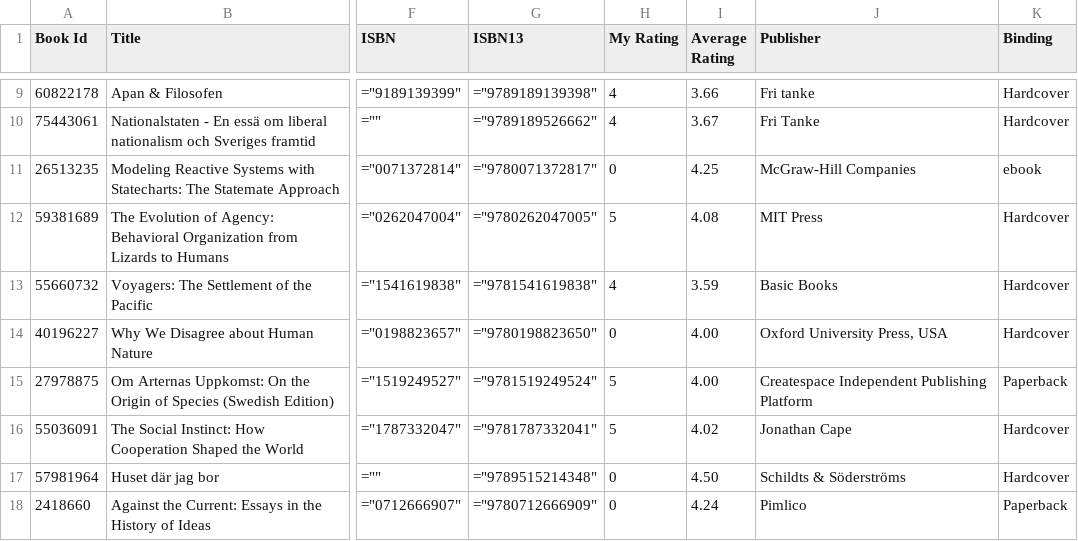
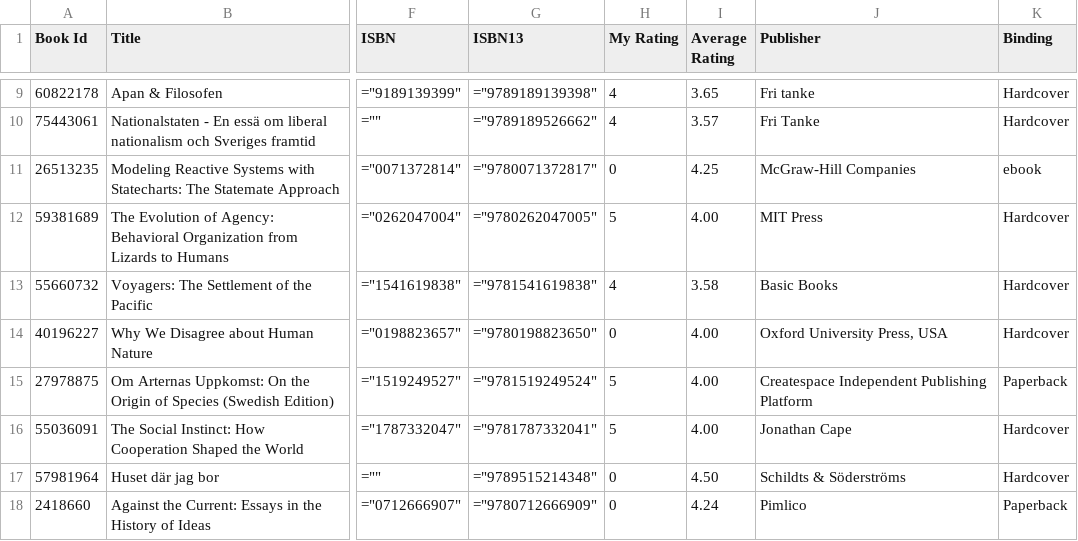
Before and after one commit to pekrau/pekrau.github.io, a CSV file: source/goodreads_library_export.csv, drawn as a sheet; only a part is shown, gaps mark what is left out; the diff covers the shown part only; the diff names each change by its address in the sheet, - before the commit and + after, or states it on an @@ line.

```diff
--- a/source/goodreads_library_export.csv
+++ b/source/goodreads_library_export.csv
-I9 (Average Rating): 3.66
+I9 (Average Rating): 3.65
-I10 (Average Rating): 3.67
+I10 (Average Rating): 3.57
-I12 (Average Rating): 4.08
+I12 (Average Rating): 4.00
-I13 (Average Rating): 3.59
+I13 (Average Rating): 3.58
-I16 (Average Rating): 4.02
+I16 (Average Rating): 4.00
```
Also changed, not shown: 1 added row, 1 removed row and 131 edited cells elsewhere in this file, 42 other files.
